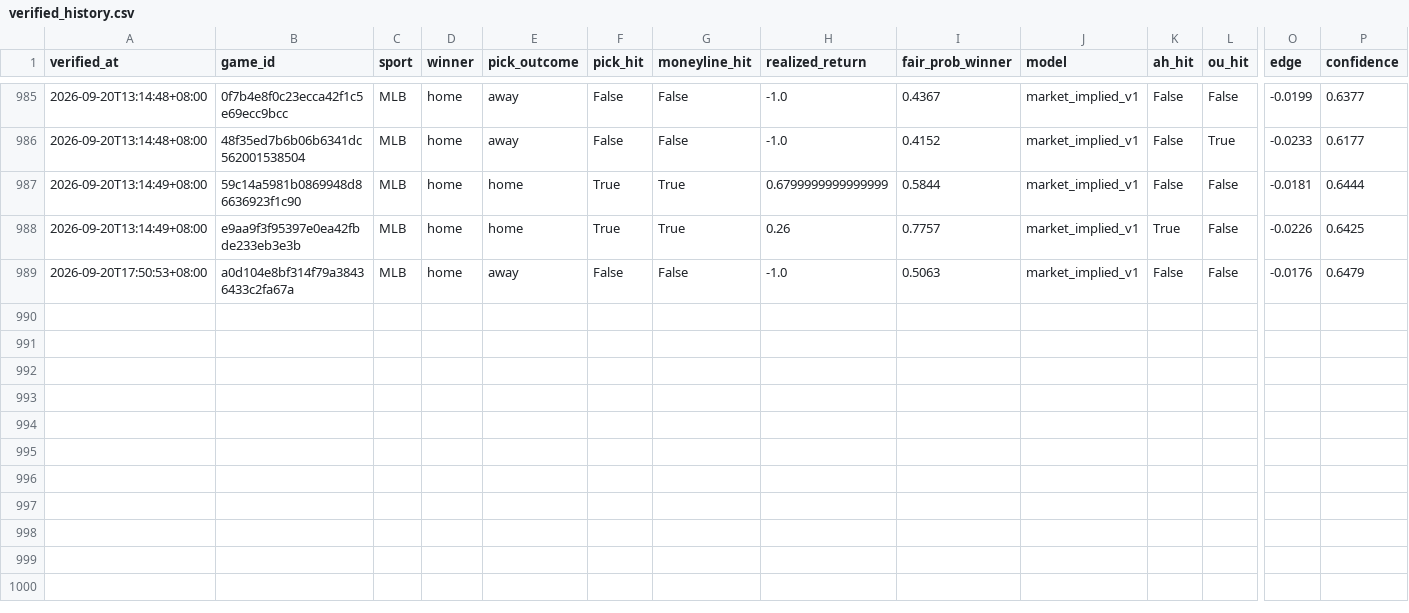
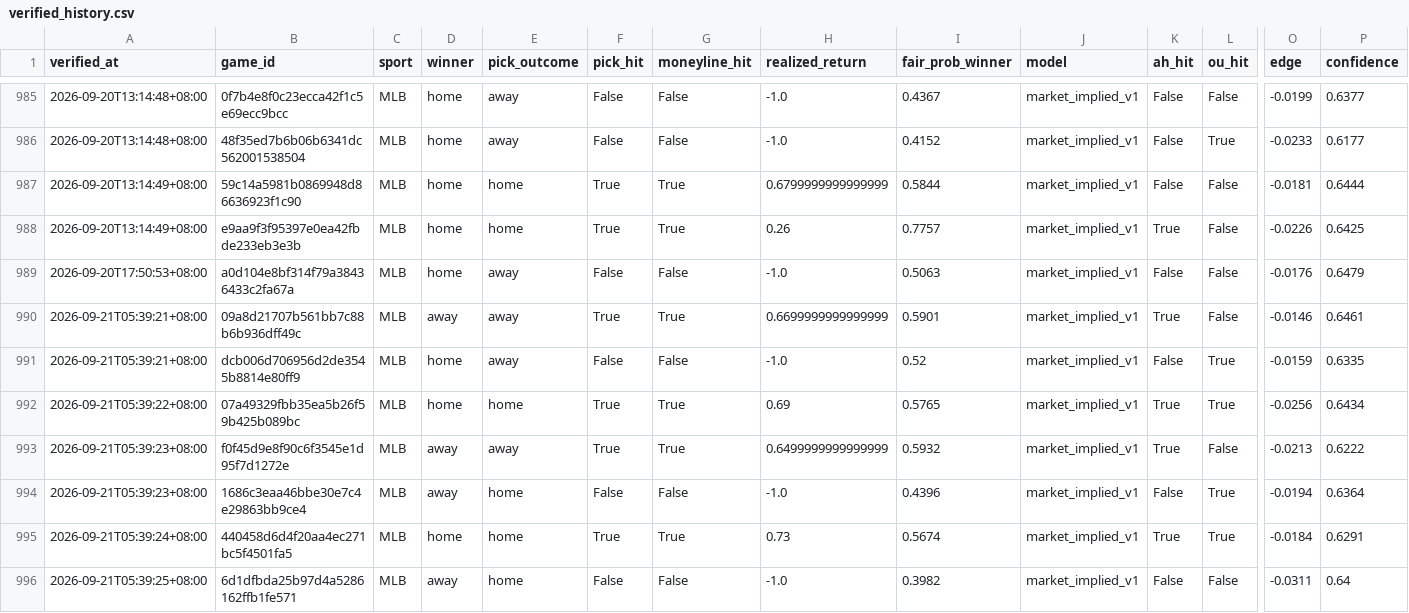
Before and after one commit to Chun427/sports-prediction-bot, a CSV file: verified_history.csv, drawn as a sheet; only a part is shown, gaps mark what is left out; rows hold the shown columns only; the diff names each change by its address in the sheet, - before the commit and + after, or states it on an @@ line.

```diff
--- a/verified_history.csv
+++ b/verified_history.csv
+row 990: 2026-09-21T05:39:21+08:00 | 09a8d21707b561bb7c88b6b936dff49c | MLB | away | away | True | True | 0.6699999999999999 | 0.5901 | market_implied_v1 | True | False | -0.0146 | 0.6461
+row 991: 2026-09-21T05:39:21+08:00 | dcb006d706956d2de3545b8814e80ff9 | MLB | home | away | False | False | -1.0 | 0.52 | market_implied_v1 | False | True | -0.0159 | 0.6335
+row 992: 2026-09-21T05:39:22+08:00 | 07a49329fbb35ea5b26f59b425b089bc | MLB | home | home | True | True | 0.69 | 0.5765 | market_implied_v1 | True | True | -0.0256 | 0.6434
+row 993: 2026-09-21T05:39:23+08:00 | f0f45d9e8f90c6f3545e1d95f7d1272e | MLB | away | away | True | True | 0.6499999999999999 | 0.5932 | market_implied_v1 | True | False | -0.0213 | 0.6222
+row 994: 2026-09-21T05:39:23+08:00 | 1686c3eaa46bbe30e7c4e29863bb9ce4 | MLB | away | home | False | False | -1.0 | 0.4396 | market_implied_v1 | False | True | -0.0194 | 0.6364
+row 995: 2026-09-21T05:39:24+08:00 | 440458d6d4f20aa4ec271bc5f4501fa5 | MLB | home | home | True | True | 0.73 | 0.5674 | market_implied_v1 | True | True | -0.0184 | 0.6291
+row 996: 2026-09-21T05:39:25+08:00 | 6d1dfbda25b97d4a5286162ffb1fe571 | MLB | away | home | False | False | -1.0 | 0.3982 | market_implied_v1 | False | False | -0.0311 | 0.64
```
Also changed, not shown: 3 other files.
